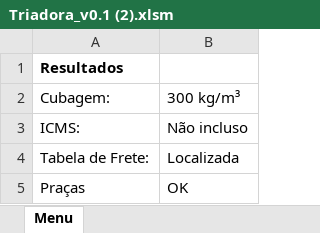
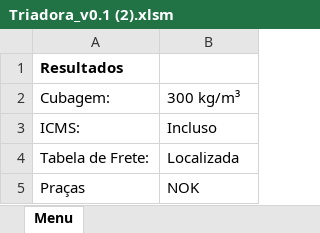
Before and after one commit to patimim/MacrosDaPat, an Excel workbook: Triadora_v0.1 (2).xlsm, sheet Menu, drawn as a sheet; values as stored, in another font and other column widths than the file's, no borders; charts and pictures not drawn; the diff names each change by its address in the sheet, - before the commit and + after, or states it on an @@ line.

Commit message:
Add files via upload
Nova versão da planilha de triagem com menu de transportadora

```diff
--- a/Triadora_v0.1 (2).xlsm (sheet Menu)
+++ b/Triadora_v0.1 (2).xlsm (sheet Menu)
-B3: Não incluso
+B3: Incluso
-B5: OK
+B5: NOK
```
Also changed, not shown: charts or pictures.
